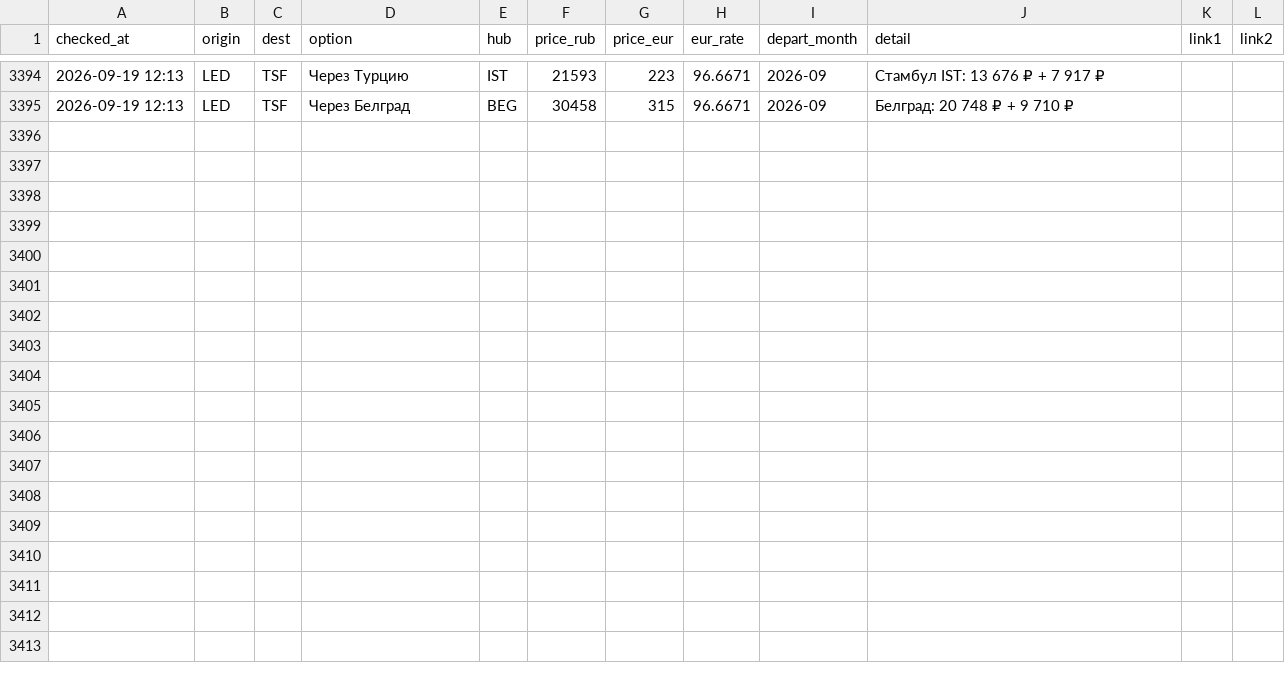
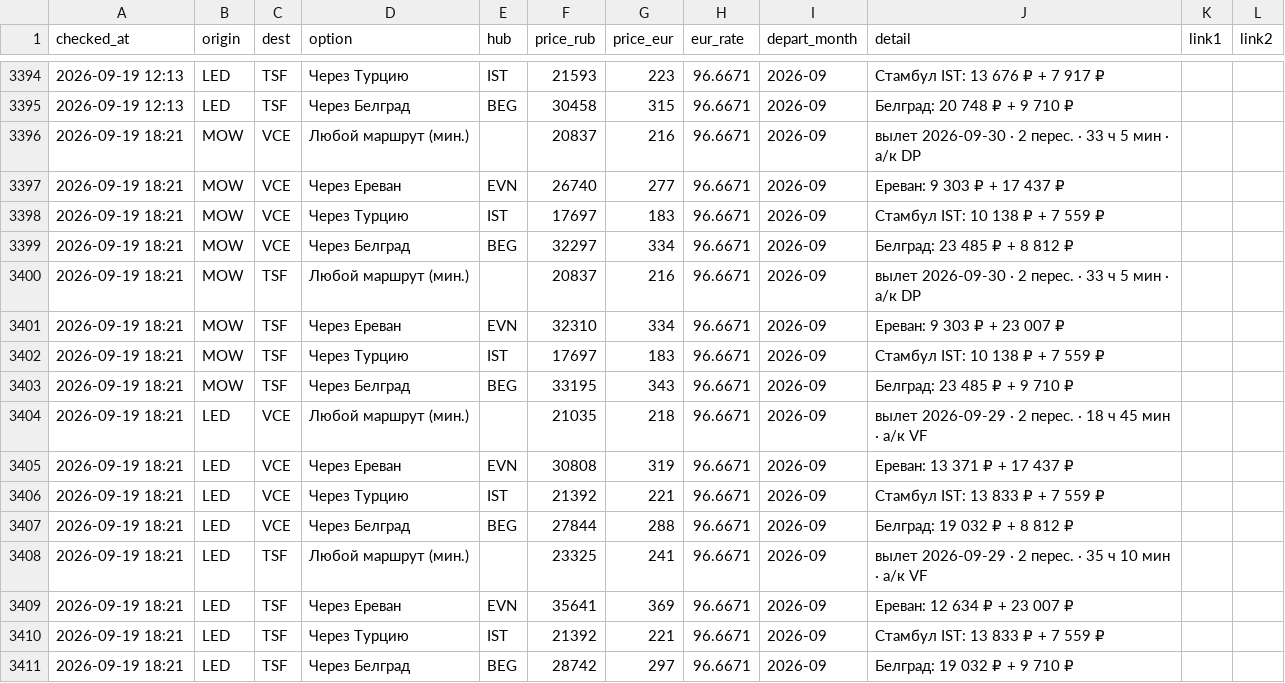
Before and after one commit to timidlia/flyit, a CSV file: data/history.csv, drawn as a sheet; only a part is shown, gaps mark what is left out; the diff names each change by its address in the sheet, - before the commit and + after, or states it on an @@ line.

```diff
--- a/data/history.csv
+++ b/data/history.csv
+row 3396: 2026-09-19 18:21 | MOW | VCE | Любой маршрут (мин.) |  | 20837 | 216 | 96.6671 | 2026-09 | вылет 2026-09-30 · 2 перес. · 33 ч 5 мин · a/к DP
+row 3397: 2026-09-19 18:21 | MOW | VCE | Через Ереван | EVN | 26740 | 277 | 96.6671 | 2026-09 | Ереван: 9 303 ₽ + 17 437 ₽
+row 3398: 2026-09-19 18:21 | MOW | VCE | Через Турцию | IST | 17697 | 183 | 96.6671 | 2026-09 | Стамбул IST: 10 138 ₽ + 7 559 ₽
+row 3399: 2026-09-19 18:21 | MOW | VCE | Через Белград | BEG | 32297 | 334 | 96.6671 | 2026-09 | Белград: 23 485 ₽ + 8 812 ₽
+row 3400: 2026-09-19 18:21 | MOW | TSF | Любой маршрут (мин.) |  | 20837 | 216 | 96.6671 | 2026-09 | вылет 2026-09-30 · 2 перес. · 33 ч 5 мин · a/к DP
+row 3401: 2026-09-19 18:21 | MOW | TSF | Через Ереван | EVN | 32310 | 334 | 96.6671 | 2026-09 | Ереван: 9 303 ₽ + 23 007 ₽
+row 3402: 2026-09-19 18:21 | MOW | TSF | Через Турцию | IST | 17697 | 183 | 96.6671 | 2026-09 | Стамбул IST: 10 138 ₽ + 7 559 ₽
+row 3403: 2026-09-19 18:21 | MOW | TSF | Через Белград | BEG | 33195 | 343 | 96.6671 | 2026-09 | Белград: 23 485 ₽ + 9 710 ₽
+row 3404: 2026-09-19 18:21 | LED | VCE | Любой маршрут (мин.) |  | 21035 | 218 | 96.6671 | 2026-09 | вылет 2026-09-29 · 2 перес. · 18 ч 45 мин · a/к VF
+row 3405: 2026-09-19 18:21 | LED | VCE | Через Ереван | EVN | 30808 | 319 | 96.6671 | 2026-09 | Ереван: 13 371 ₽ + 17 437 ₽
+row 3406: 2026-09-19 18:21 | LED | VCE | Через Турцию | IST | 21392 | 221 | 96.6671 | 2026-09 | Стамбул IST: 13 833 ₽ + 7 559 ₽
+row 3407: 2026-09-19 18:21 | LED | VCE | Через Белград | BEG | 27844 | 288 | 96.6671 | 2026-09 | Белград: 19 032 ₽ + 8 812 ₽
+row 3408: 2026-09-19 18:21 | LED | TSF | Любой маршрут (мин.) |  | 23325 | 241 | 96.6671 | 2026-09 | вылет 2026-09-29 · 2 перес. · 35 ч 10 мин · a/к VF
+row 3409: 2026-09-19 18:21 | LED | TSF | Через Ереван | EVN | 35641 | 369 | 96.6671 | 2026-09 | Ереван: 12 634 ₽ + 23 007 ₽
+row 3410: 2026-09-19 18:21 | LED | TSF | Через Турцию | IST | 21392 | 221 | 96.6671 | 2026-09 | Стамбул IST: 13 833 ₽ + 7 559 ₽
+row 3411: 2026-09-19 18:21 | LED | TSF | Через Белград | BEG | 28742 | 297 | 96.6671 | 2026-09 | Белград: 19 032 ₽ + 9 710 ₽
```
Also changed, not shown: 1 other file.
